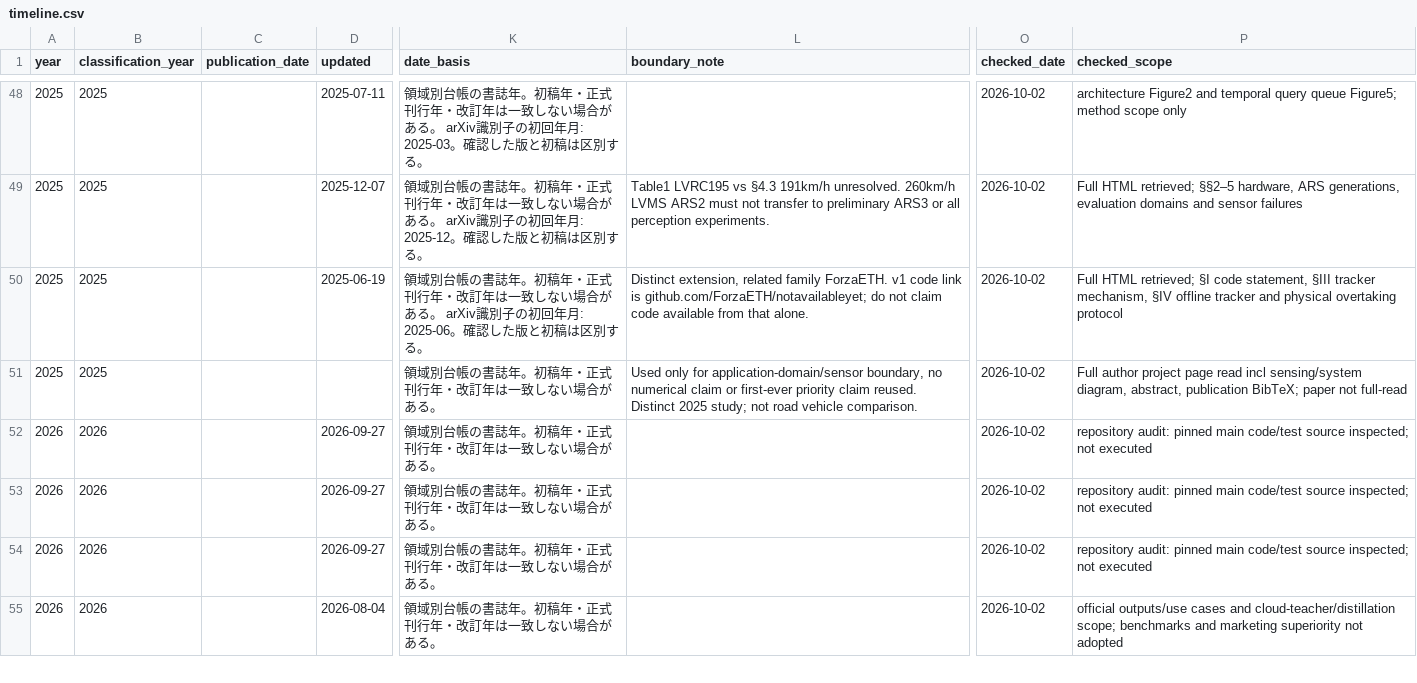
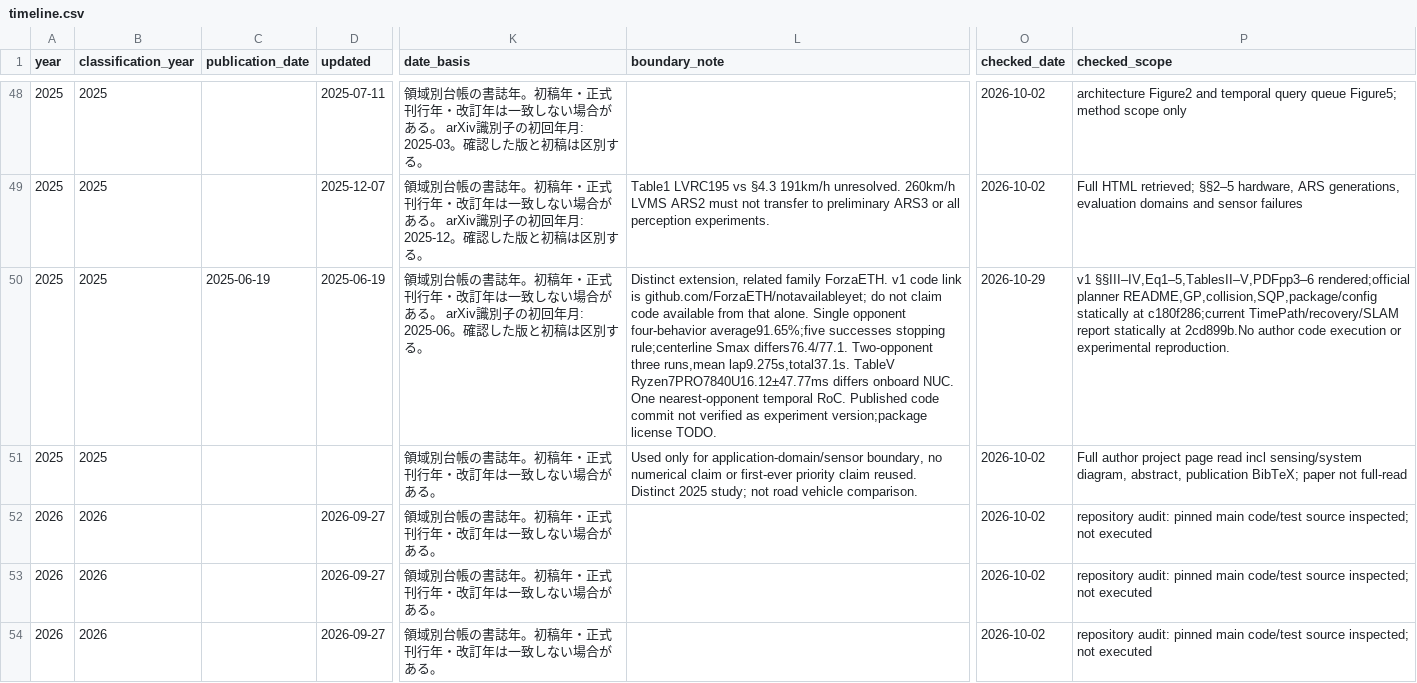
Before and after one commit to fis-teria/aichallenge_lite_transfuser, a CSV file: docs/research/timeline.csv, drawn as a sheet; only a part is shown, gaps mark what is left out; the shorter side is filled out with more unchanged rows; the diff covers the shown part only; the diff names each change by its address in the sheet, - before the commit and + after, or states it on an @@ line.

```diff
--- a/docs/research/timeline.csv
+++ b/docs/research/timeline.csv
-C50 (publication_date): (empty)
+C50 (publication_date): 2025-06-19
-L50 (boundary_note): …that alone.
+L50 (boundary_note): …that alone. Single opponent four-behavior average91.65%;five successes stopping rule;centerline Smax differs76.4/77.1. Two-opponent three runs,mean lap9.275s,total37.1s. TableV Ryzen7PRO7840U16.12±47.77ms differs onboard NUC. One nearest-opponent temporal RoC. Published code commit not verified as experiment version;package license TODO.
-O50 (checked_date): 2026-10-02
+O50 (checked_date): 2026-10-29
-P50 (checked_scope): Full HTML retrieved; §I code statement, §III tracker mechanism, §IV offline tracker and physical overtaking protocol
+P50 (checked_scope): v1 §§III–IV,Eq1–5,TablesII–V,PDFpp3–6 rendered;official planner README,GP,collision,SQP,package/config statically at c180f286;current TimePath/recovery/SLAM report statically at 2cd899b.No author code execution or experimental reproduction.
```
Also changed, not shown: 1 added row elsewhere in this file, docs/research/coverage-matrix.csv, docs/research/source-ledger.csv, 51 other files.
